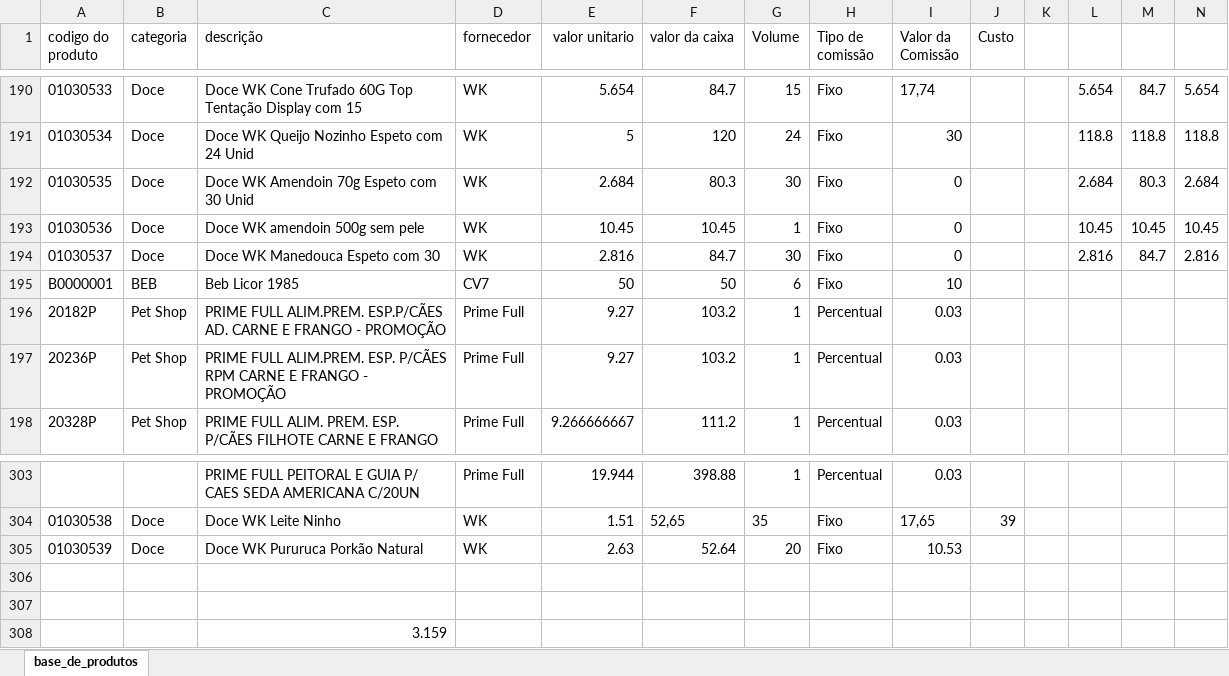
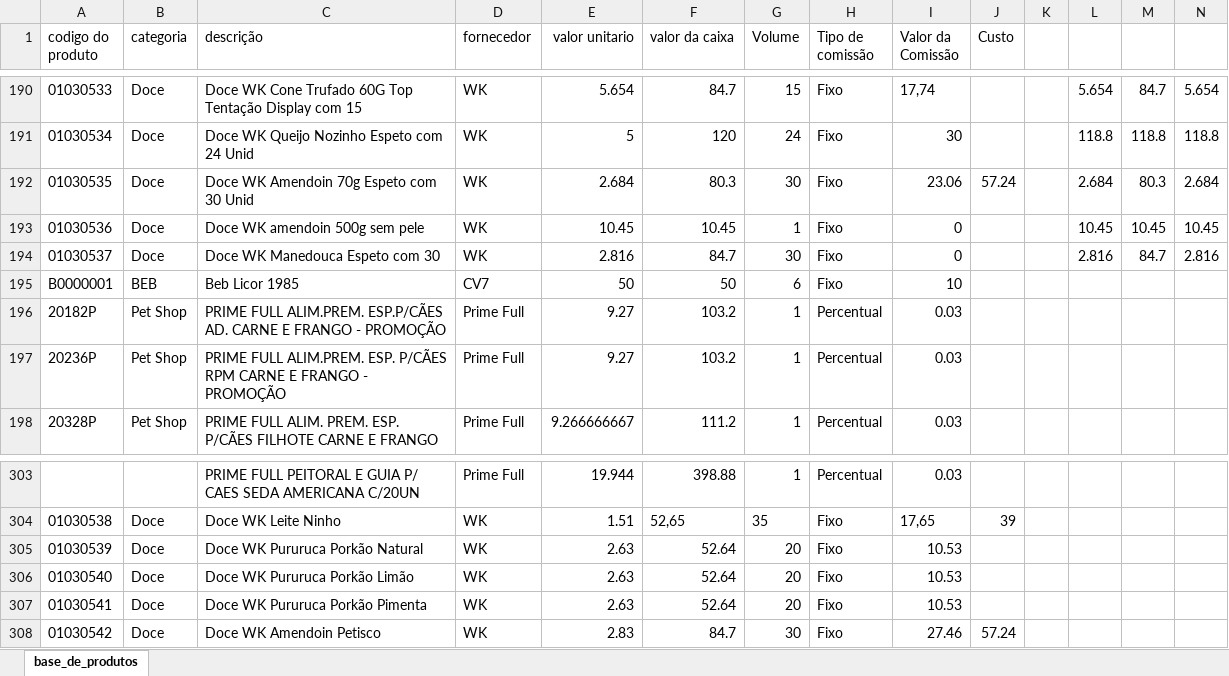
Before and after one commit to PBWebdesignerPP/bsbox, an Excel workbook: base_de_produtos.xlsx, sheet base_de_produtos, drawn as a sheet; only a part is shown, gaps mark what is left out; values as stored, in another font and other column widths than the file's, no borders; removed rows and columns are numbered as before the commit, all else as after; rows hold the shown columns only; the diff names each change by its address in the sheet, - before the commit and + after, or states it on an @@ line.

Commit message:
Base 28.03 1

```diff
--- a/base_de_produtos.xlsx (sheet base_de_produtos)
+++ b/base_de_produtos.xlsx (sheet base_de_produtos)
-I192 (Valor da Comissão): 0
+I192 (Valor da Comissão): 23.06
-J192 (Custo): (empty)
+J192 (Custo): 57.24
-row 306: (empty)
+row 306: 01030540 | Doce | Doce WK Pururuca Porkão Limão | WK | 2.63 | 52.64 | 20 | Fixo | 10.53
-row 307: (empty)
+row 307: 01030541 | Doce | Doce WK Pururuca Porkão Pimenta | WK | 2.63 | 52.64 | 20 | Fixo | 10.53
-row 308:  |  | 3.159
+row 308: 01030542 | Doce | Doce WK Amendoin Petisco | WK | 2.83 | 84.7 | 30 | Fixo | 27.46 | 57.24
```
